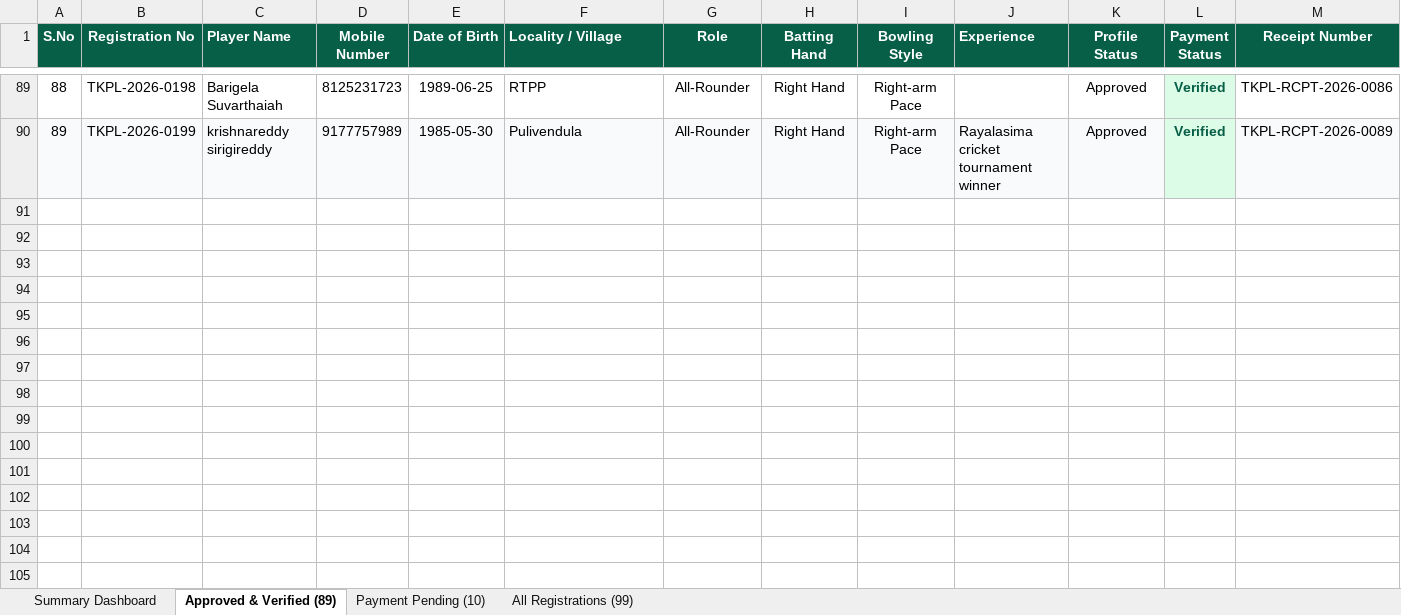
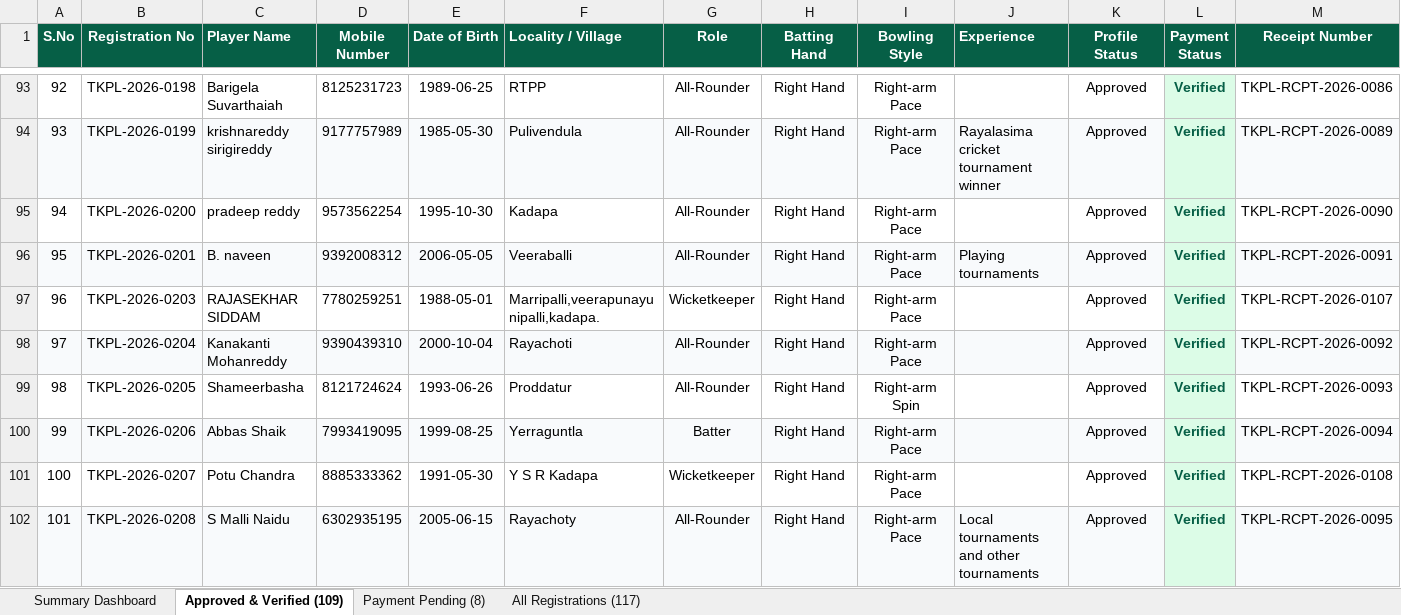
Before and after one commit to syed516sm-prog/tkpl, an Excel workbook: reports/TKPL_Registered_Players.xlsx, sheet Approved & Verified (109), drawn as a sheet; only a part is shown, gaps mark what is left out; values as stored, in another font and other column widths than the file's, no borders; rows hold the shown columns only; the diff covers the shown part only; the diff names each change by its address in the sheet, - before the commit and + after, or states it on an @@ line.

Commit message:
Update live player roster Excel report: 109 approved players, 117 total registrations

```diff
--- a/reports/TKPL_Registered_Players.xlsx (sheet Approved & Verified (109))
+++ b/reports/TKPL_Registered_Players.xlsx (sheet Approved & Verified (109))
-sheet tab: Approved & Verified (89)
+sheet tab: Approved & Verified (109)
-sheet tab: Payment Pending (10)
+sheet tab: Payment Pending (8)
-sheet tab: All Registrations (99)
+sheet tab: All Registrations (117)
@@ column A (S.No) renumbered between rows 50 and 94 @@
+row 95: 94 | TKPL-2026-0200 | pradeep reddy | 9573562254 | 1995-10-30 | Kadapa | All-Rounder | Right Hand | Right-arm Pace |  | Approved | Verified | TKPL-RCPT-2026-0090
+row 96: 95 | TKPL-2026-0201 | B. naveen | 9392008312 | 2006-05-05 | Veeraballi | All-Rounder | Right Hand | Right-arm Pace | Playing tournaments | Approved | Verified | TKPL-RCPT-2026-0091
+row 97: 96 | TKPL-2026-0203 | RAJASEKHAR SIDDAM | 7780259251 | 1988-05-01 | Marripalli,veerapunayunipalli,kadapa. | Wicketkeeper | Right Hand | Right-arm Pace |  | Approved | Verified | TKPL-RCPT-2026-0107
+row 98: 97 | TKPL-2026-0204 | Kanakanti Mohanreddy | 9390439310 | 2000-10-04 | Rayachoti | All-Rounder | Right Hand | Right-arm Pace |  | Approved | Verified | TKPL-RCPT-2026-0092
+row 99: 98 | TKPL-2026-0205 | Shameerbasha | 8121724624 | 1993-06-26 | Proddatur | All-Rounder | Right Hand | Right-arm Spin |  | Approved | Verified | TKPL-RCPT-2026-0093
+row 100: 99 | TKPL-2026-0206 | Abbas Shaik | 7993419095 | 1999-08-25 | Yerraguntla | Batter | Right Hand | Right-arm Pace |  | Approved | Verified | TKPL-RCPT-2026-0094
+row 101: 100 | TKPL-2026-0207 | Potu Chandra | 8885333362 | 1991-05-30 | Y S R Kadapa | Wicketkeeper | Right Hand | Right-arm Pace |  | Approved | Verified | TKPL-RCPT-2026-0108
+row 102: 101 | TKPL-2026-0208 | S Malli Naidu | 6302935195 | 2005-06-15 | Rayachoty | All-Rounder | Right Hand | Right-arm Pace | Local tournaments and other tournaments | Approved | Verified | TKPL-RCPT-2026-0095
```
Also changed, not shown: 12 added rows and cell formats elsewhere in this sheet, sheet All Registrations (117), sheet Payment Pending (8), sheet Summary Dashboard.
